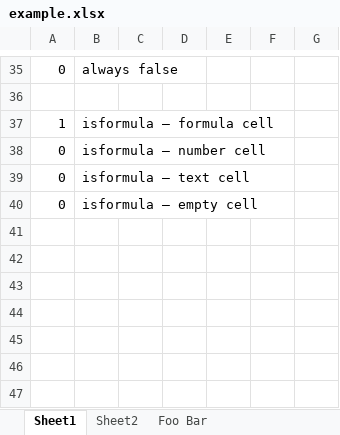
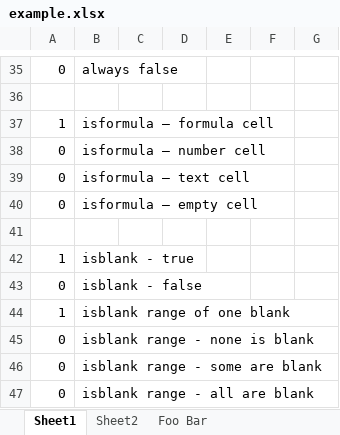
Before and after one commit to MichaelCook/xlsx2py, an Excel workbook: example.xlsx, sheet Sheet1, drawn as a sheet; only a part is shown, gaps mark what is left out; values as stored, in another font and other column widths than the file's, no borders; the diff names each change by its address in the sheet, - before the commit and + after, or states it on an @@ line.

Commit message:
Add ISBLANK

```diff
--- a/example.xlsx (sheet Sheet1)
+++ b/example.xlsx (sheet Sheet1)
+row 41: (empty)
+row 42: 1 | isblank - true
+row 43: 0 | isblank - false
+row 44: 1 | isblank range of one blank
+row 45: 0 | isblank range - none is blank
+row 46: 0 | isblank range - some are blank
+row 47: 0 | isblank range - all are blank
```
Also changed, not shown: 2 other files.
